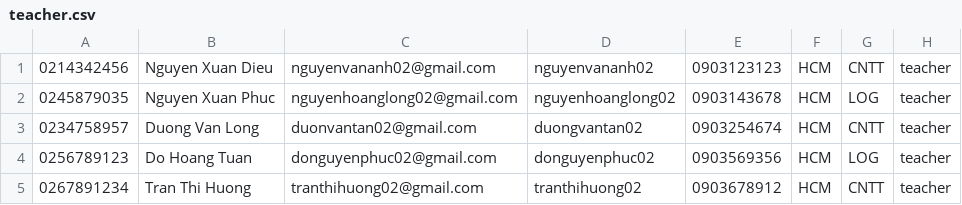
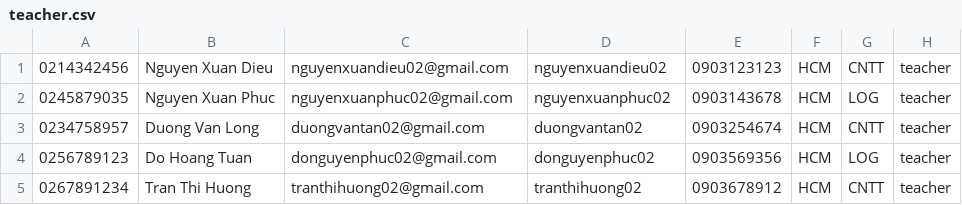
Before and after one commit to barotoichoi/Group02, a CSV file: teacher.csv, drawn as a sheet; the diff names each change by its address in the sheet, - before the commit and + after, or states it on an @@ line.

```diff
--- a/teacher.csv
+++ b/teacher.csv
-C1: nguyenvananh02@gmail.com
+C1: nguyenxuandieu02@gmail.com
-D1: nguyenvananh02
+D1: nguyenxuandieu02
-C2: nguyenhoanglong02@gmail.com
+C2: nguyenxuanphuc02@gmail.com
-D2: nguyenhoanglong02
+D2: nguyenxuanphuc02
-C3: duonvantan02@gmail.com
+C3: duongvantan02@gmail.com
```
Also changed, not shown: 26 other files.
